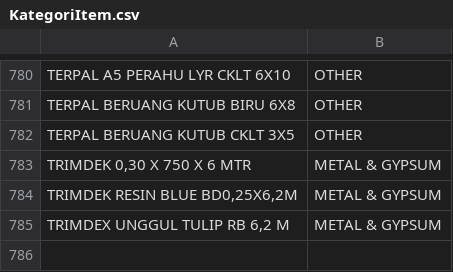
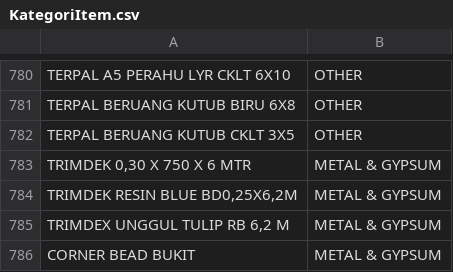
Before and after one commit to YodiPratama/DashboardSalesPerforma, a CSV file: KategoriItem.csv, drawn as a sheet; only a part is shown, gaps mark what is left out.

Commit message:
Update KategoriItem.csv

```diff
--- a/KategoriItem.csv
+++ b/KategoriItem.csv
@@ -785 +785,2 @@ TRIMDEK RESIN BLUE BD0,25X6,2M;METAL & GYPSUM
 TRIMDEX UNGGUL TULIP RB 6,2 M;METAL & GYPSUM
+CORNER BEAD BUKIT;METAL & GYPSUM
```
